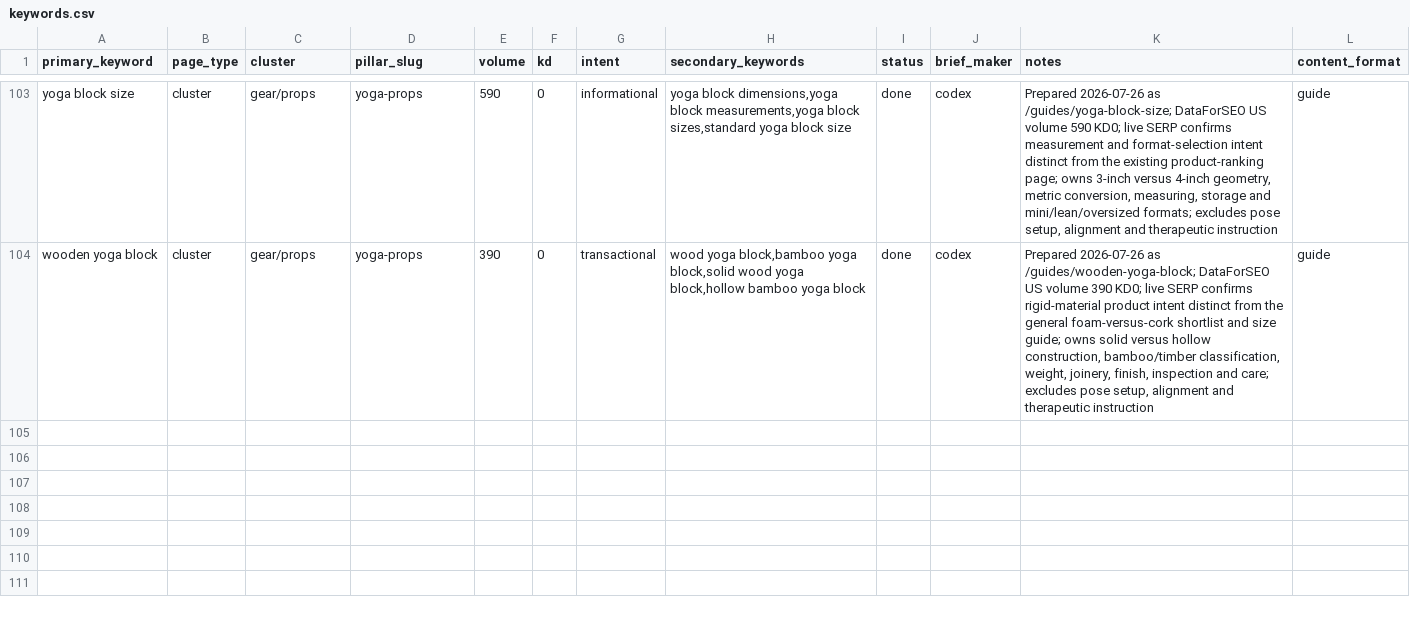
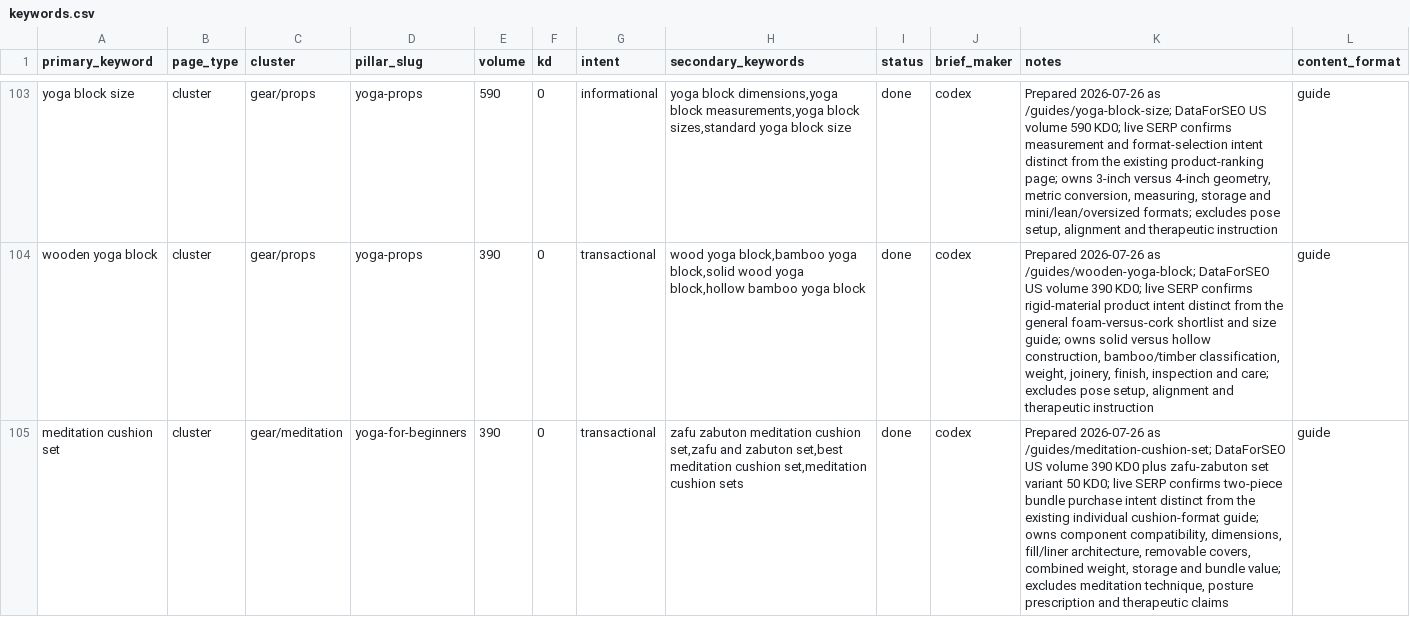
Before and after one commit to MarvinNL046/theyogasensei, a CSV file: keywords.csv, drawn as a sheet; only a part is shown, gaps mark what is left out; the diff names each change by its address in the sheet, - before the commit and + after, or states it on an @@ line.

Commit message:
Add meditation cushion set guide

```diff
--- a/keywords.csv
+++ b/keywords.csv
+row 105: meditation cushion set | cluster | gear/meditation | yoga-for-beginners | 390 | 0 | transactional | zafu zabuton meditation cushion set,zafu and zabuton set,best meditation cushion set,meditation cushion sets | done | codex | Prepared 2026-07-26 as /guides/meditation-cushion-set; DataForSEO US volume 390 KD0 plus zafu-zabuton set variant 50 KD0; live SERP confirms two-piece bundle purchase intent distinct from the existing individual cushion-format guide; owns component compatibility, dimensions, fill/liner architecture, removable covers, combined weight, storage and bundle value; excludes meditation technique, posture prescription and therapeutic claims | guide
```
Also changed, not shown: 11 other files.
